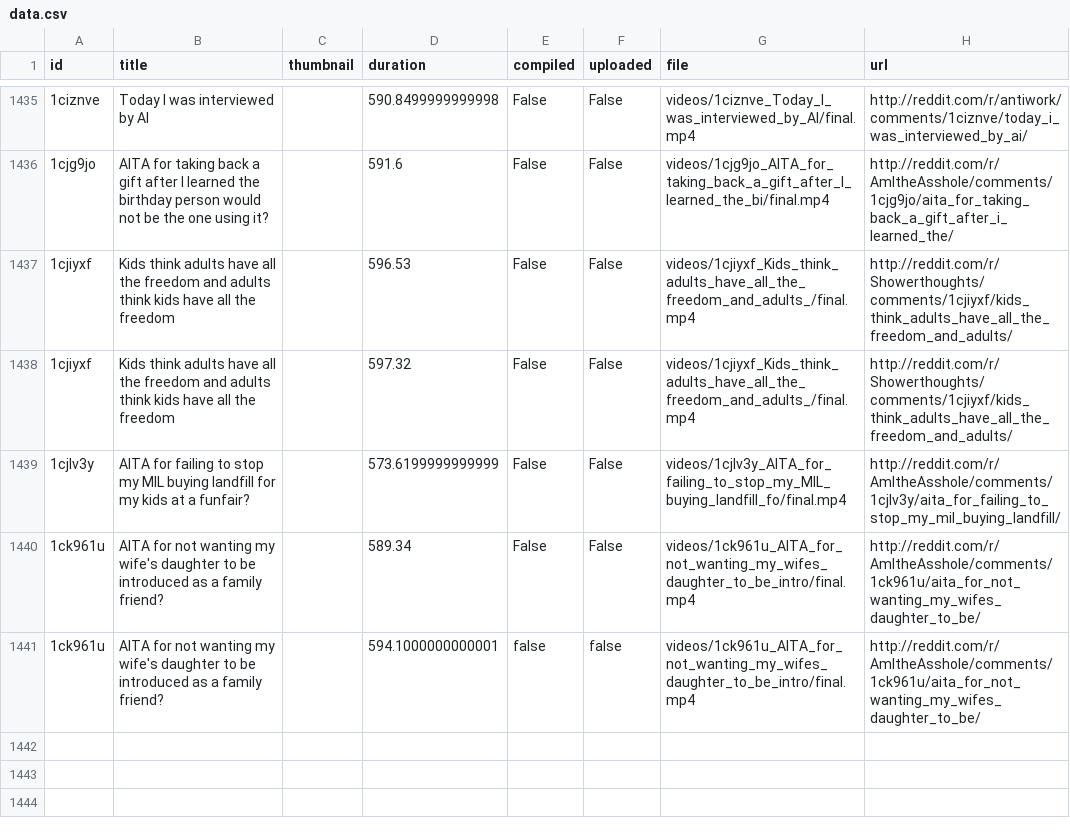
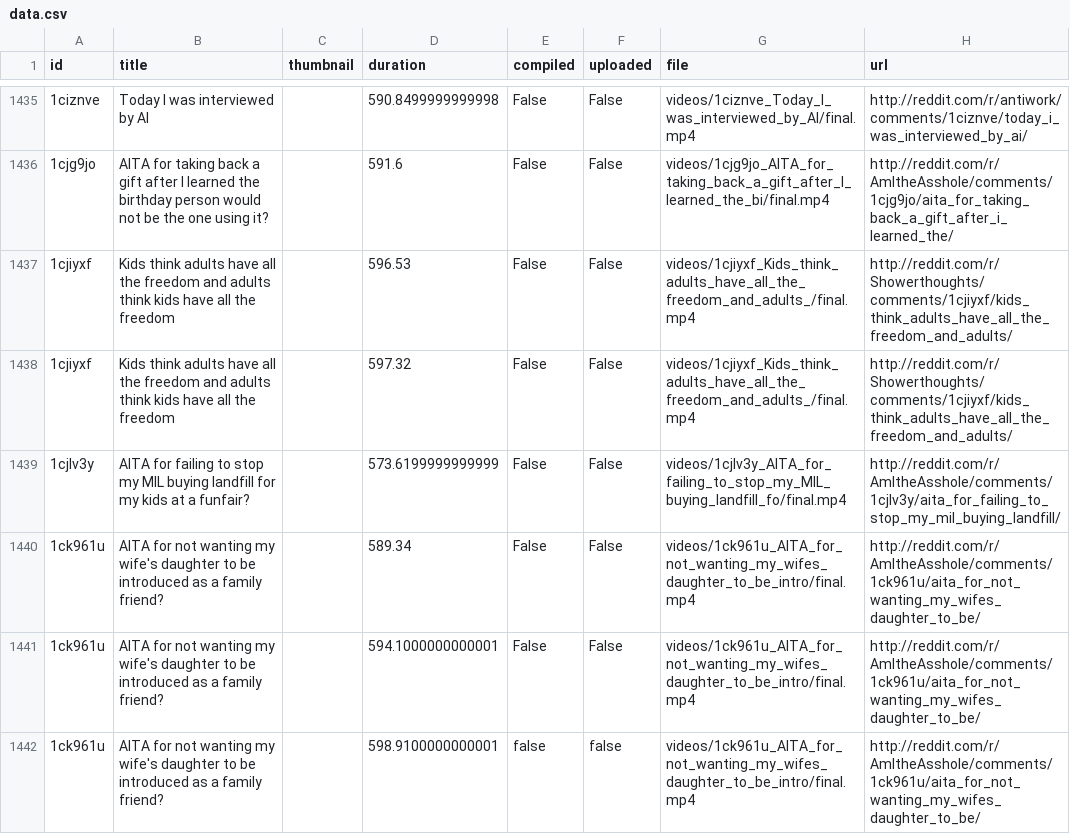
Before and after one commit to alexlaverty/python-reddit-youtube-bot, a CSV file: data.csv, drawn as a sheet; only a part is shown, gaps mark what is left out; addresses are those after the commit; the diff names each change by its address in the sheet, - before the commit and + after, or states it on an @@ line.

```diff
--- a/data.csv
+++ b/data.csv
+row 1441: 1ck961u | AITA for not wanting my wife's daughter to be introduced as a family friend? |  | 594.1000000000001 | False | False | videos/1ck961u_AITA_for_not_wanting_my_wifes_daughter_to_be_intro/final.mp4 | http://reddit.com/r/AmItheAsshole/comments/1ck961u/aita_for_not_wanting_my_wifes_daughter_to_be/
-D1442 (duration): 594.1000000000001
+D1442 (duration): 598.9100000000001
```
